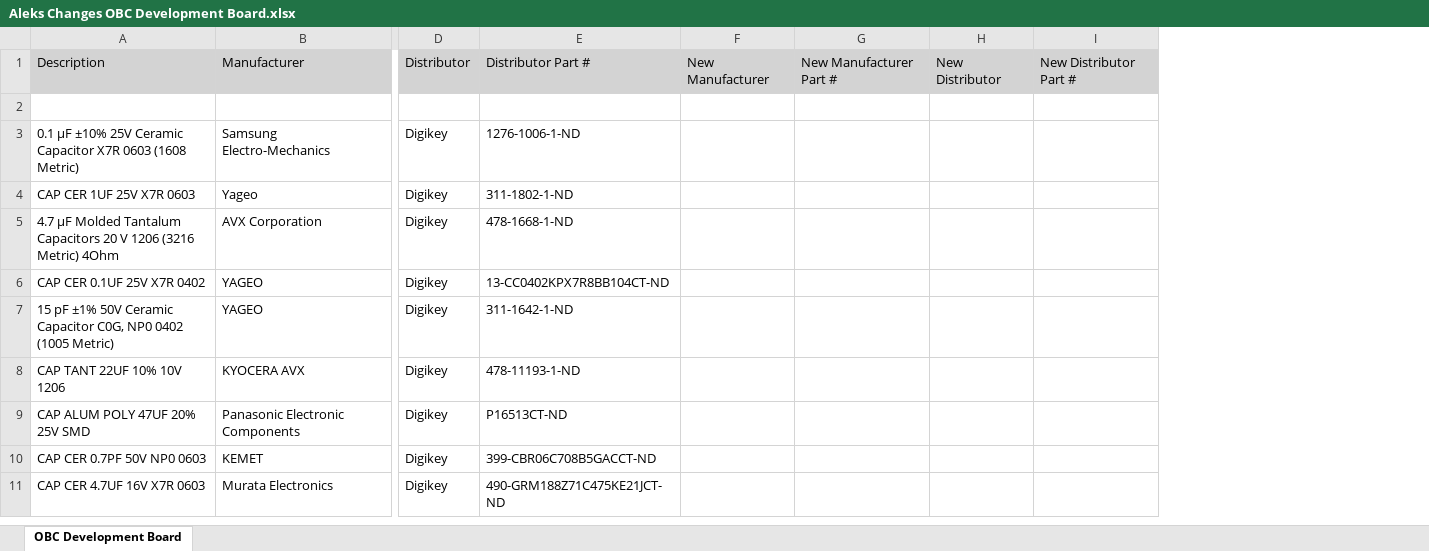
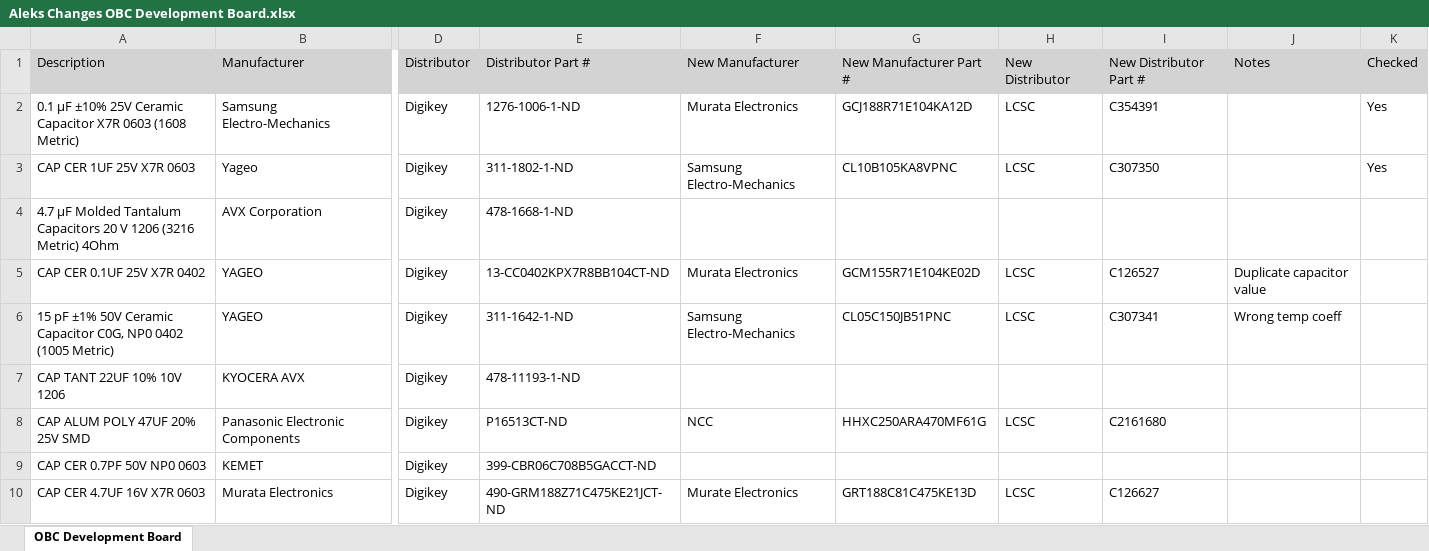
Before and after one commit to CalgaryToSpace/CTS-SAT-1-OBC-PCB, an Excel workbook: CTS-SAT-1 Onboard Computer/Aleks Changes OBC Development Board.xlsx, sheet OBC Development Board, drawn as a sheet; only a part is shown, gaps mark what is left out; values as stored, in another font and other column widths than the file's, no borders; removed rows and columns are numbered as before the commit, all else as after; rows hold the shown columns only; the diff names each change by its address in the sheet, - before the commit and + after, or states it on an @@ line.

```diff
--- a/CTS-SAT-1 Onboard Computer/Aleks Changes OBC Development Board.xlsx (sheet OBC Development Board)
+++ b/CTS-SAT-1 Onboard Computer/Aleks Changes OBC Development Board.xlsx (sheet OBC Development Board)
-column F, row 1: New Manufacturer
-column G, row 1: New Manufacturer Part #
-column H, row 1: New Distributor
-column I, row 1: New Distributor Part #
+column F, rows 1-10: New Manufacturer | Murata Electronics | Samsung Electro-Mechanics |  | Murata Electronics | Samsung Electro-Mechanics |  | NCC |  | Murate Electronics
+column G, rows 1-10: New Manufacturer Part # | GCJ188R71E104KA12D | CL10B105KA8VPNC |  | GCM155R71E104KE02D | CL05C150JB51PNC |  | HHXC250ARA470MF61G |  | GRT188C81C475KE13D
+column H, rows 1-10: New Distributor | LCSC | LCSC |  | LCSC | LCSC |  | LCSC |  | LCSC
+column I, rows 1-10: New Distributor Part # | C354391 | C307350 |  | C126527 | C307341 |  | C2161680 |  | C126627
+column J, rows 1-6: Notes |  |  |  | Duplicate capacitor value | Wrong temp coeff
+column K, rows 1-3: Checked | Yes | Yes
-row 2: (empty)
```
Also changed, not shown: 12 other files.
